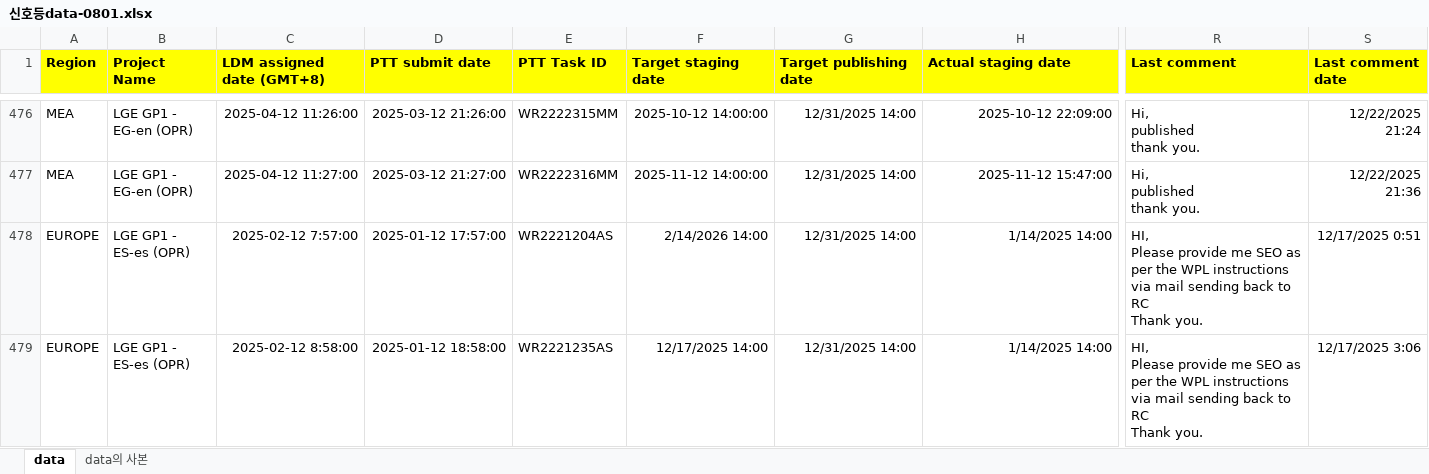
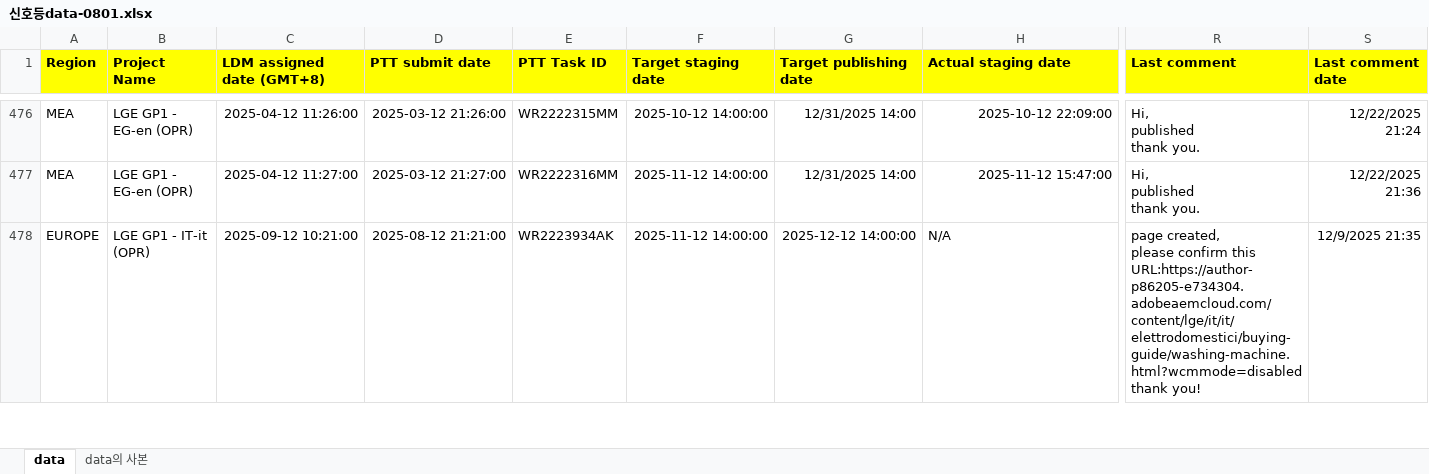
Before and after one commit to towdew/hs-dashboard, an Excel workbook: lg-com-status-dashboard/신호등data-0801.xlsx, sheet data, drawn as a sheet; only a part is shown, gaps mark what is left out; values as stored, in another font and other column widths than the file's, no borders; charts and pictures not drawn; removed rows and columns are numbered as before the commit, all else as after; rows hold the shown columns only; ↵ is a line break in a cell; the diff covers the shown part only; the diff names each change by its address in the sheet, - before the commit and + after, or states it on an @@ line.

Commit message:
Add files via upload

```diff
--- a/lg-com-status-dashboard/신호등data-0801.xlsx (sheet data)
+++ b/lg-com-status-dashboard/신호등data-0801.xlsx (sheet data)
-row 478: EUROPE | LGE GP1 - ES-es (OPR) | 2025-02-12 7:57:00 | 2025-01-12 17:57:00 | WR2221204AS | 2/14/2026 14:00 | 12/31/2025 14:00 | 1/14/2025 14:00 | HI, ↵ Please provide me SEO as per the WPL instructions via mail sending back to RC ↵ Thank you. | 12/17/2025 0:51
-B478 (Project Name): LGE GP1 - ES-es (OPR)
+B478 (Project Name): LGE GP1 - IT-it (OPR)
-C478 (LDM assigned date (GMT+8)): 2025-02-12 8:58:00
+C478 (LDM assigned date (GMT+8)): 2025-09-12 10:21:00
-D478 (PTT submit date): 2025-01-12 18:58:00
+D478 (PTT submit date): 2025-08-12 21:21:00
-E478 (PTT Task ID): WR2221235AS
+E478 (PTT Task ID): WR2223934AK
-F478 (Target staging date): 12/17/2025 14:00
+F478 (Target staging date): 2025-11-12 14:00:00
-G478 (Target publishing date): 12/31/2025 14:00
+G478 (Target publishing date): 2025-12-12 14:00:00
-H478 (Actual staging date): 1/14/2025 14:00
+H478 (Actual staging date): N/A
-H478 alignment: right
+H478 alignment: left
-R478 (Last comment): HI, ↵ Please provide me SEO as per the WPL instructions via mail sending back to RC ↵ Thank you.
+R478 (Last comment): page created, ↵ please confirm this URL:https://author-p86205-e734304.adobeaemcloud.com/content/lge/it/it/elettrodomestici/buying-guide/washing-machine.html?wcmmode=disabled ↵ thank you!
-S478 (Last comment date): 12/17/2025 3:06
+S478 (Last comment date): 12/9/2025 21:35
```
Also changed, not shown: 5 added rows, 4 removed rows, 8 moved rows, 91 edited cells and cell formats elsewhere in this sheet.
